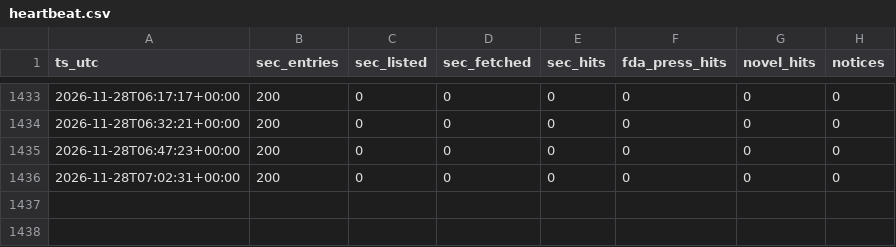
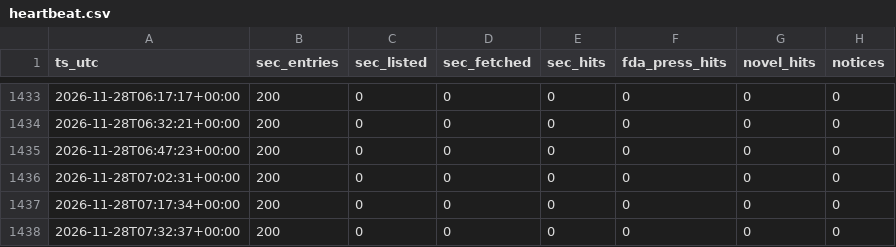
Before and after one commit to emilwiktorsson-jpg/fda-collector, a CSV file: data/heartbeat.csv, drawn as a sheet; only a part is shown, gaps mark what is left out.

```diff
--- a/data/heartbeat.csv
+++ b/data/heartbeat.csv
@@ -1436 +1436,3 @@ ts_utc,sec_entries,sec_listed,sec_fetched,sec_hits,fda_press_hits,novel_hits,not
 2026-11-28T07:02:31+00:00,200,0,0,0,0,0,0
+2026-11-28T07:17:34+00:00,200,0,0,0,0,0,0
+2026-11-28T07:32:37+00:00,200,0,0,0,0,0,0
```
